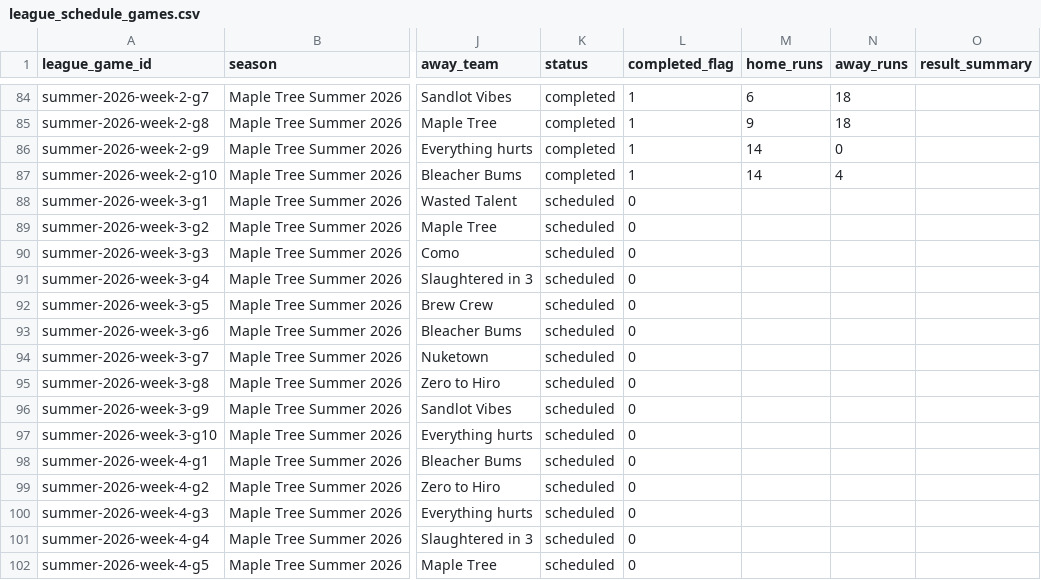
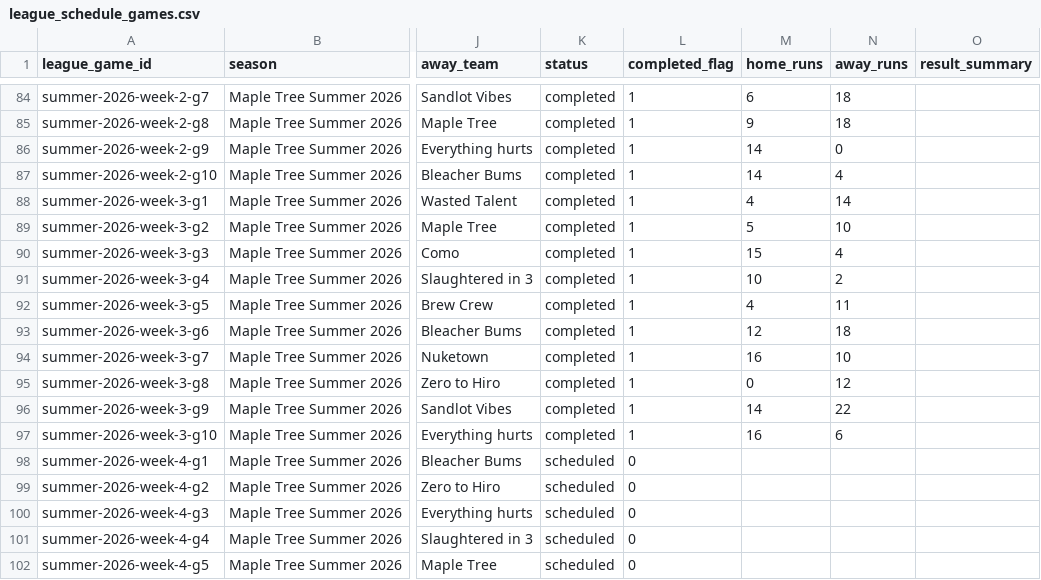
Before and after one commit to tatkins11/maple-tree-dashboard, a CSV file: data/processed/league_schedule_games.csv, drawn as a sheet; only a part is shown, gaps mark what is left out; the diff names each change by its address in the sheet, - before the commit and + after, or states it on an @@ line.

```diff
--- a/data/processed/league_schedule_games.csv
+++ b/data/processed/league_schedule_games.csv
-K88:K97 (status): scheduled
+K88:K97 (status): completed
-L88:L97 (completed_flag): 0
+L88:L97 (completed_flag): 1
-M88 (home_runs): (empty)
+M88 (home_runs): 4
-N88 (away_runs): (empty)
+N88 (away_runs): 14
-M89 (home_runs): (empty)
+M89 (home_runs): 5
-N89 (away_runs): (empty)
+N89 (away_runs): 10
-M90 (home_runs): (empty)
+M90 (home_runs): 15
-N90 (away_runs): (empty)
+N90 (away_runs): 4
-M91 (home_runs): (empty)
+M91 (home_runs): 10
-N91 (away_runs): (empty)
+N91 (away_runs): 2
-M92 (home_runs): (empty)
+M92 (home_runs): 4
-N92 (away_runs): (empty)
+N92 (away_runs): 11
-M93 (home_runs): (empty)
+M93 (home_runs): 12
-N93 (away_runs): (empty)
+N93 (away_runs): 18
-M94 (home_runs): (empty)
+M94 (home_runs): 16
-N94 (away_runs): (empty)
+N94 (away_runs): 10
-M95 (home_runs): (empty)
+M95 (home_runs): 0
-N95 (away_runs): (empty)
+N95 (away_runs): 12
-M96 (home_runs): (empty)
+M96 (home_runs): 14
-N96 (away_runs): (empty)
+N96 (away_runs): 22
-M97 (home_runs): (empty)
+M97 (home_runs): 16
-N97 (away_runs): (empty)
+N97 (away_runs): 6
```
Also changed, not shown: data/processed/game_boxscore_batting.csv, data/processed/game_boxscore_games.csv, 15 other files.
